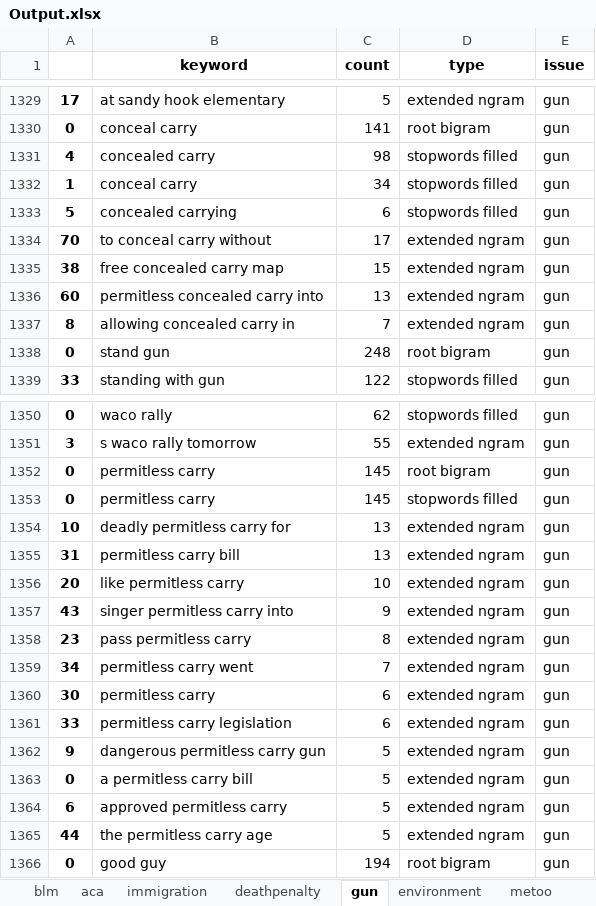
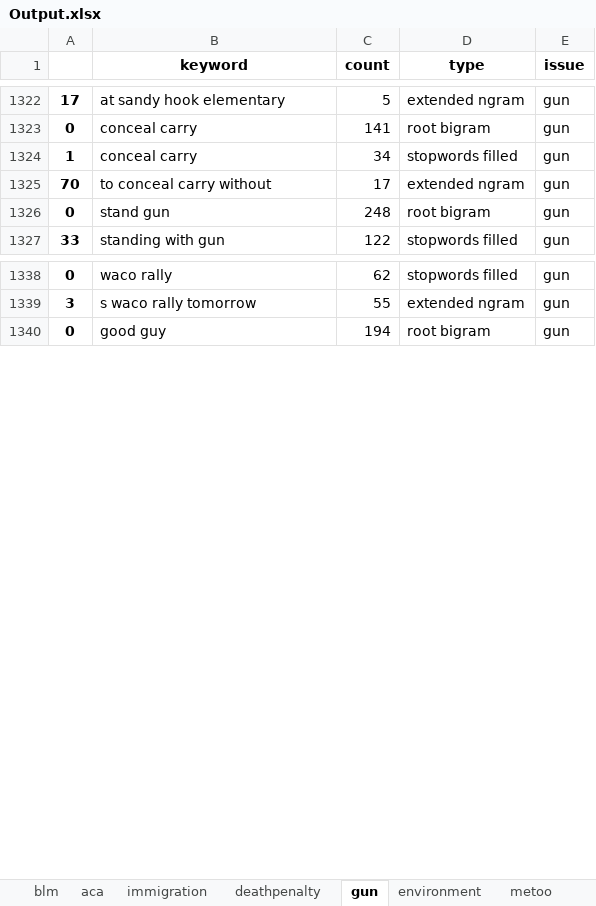
Before and after one commit to sppauley/Fill-and-Expand-Bigrams, an Excel workbook: Output.xlsx, sheet gun, drawn as a sheet; only a part is shown, gaps mark what is left out; values as stored, in another font and other column widths than the file's, no borders; the diff covers the shown part only; the diff names each change by its address in the sheet, - before the commit and + after, or states it on an @@ line.

```diff
--- a/Output.xlsx (sheet gun)
+++ b/Output.xlsx (sheet gun)
-row 1331: 4 | concealed carry | 98 | stopwords filled | gun
-row 1333: 5 | concealed carrying | 6 | stopwords filled | gun
-row 1335: 38 | free concealed carry map | 15 | extended ngram | gun
-row 1336: 60 | permitless concealed carry into | 13 | extended ngram | gun
-row 1337: 8 | allowing concealed carry in | 7 | extended ngram | gun
-row 1352: 0 | permitless carry | 145 | root bigram | gun
-row 1353: 0 | permitless carry | 145 | stopwords filled | gun
-row 1354: 10 | deadly permitless carry for | 13 | extended ngram | gun
-row 1355: 31 | permitless carry bill | 13 | extended ngram | gun
-row 1356: 20 | like permitless carry | 10 | extended ngram | gun
-row 1357: 43 | singer permitless carry into | 9 | extended ngram | gun
-row 1358: 23 | pass permitless carry | 8 | extended ngram | gun
-row 1359: 34 | permitless carry went | 7 | extended ngram | gun
-row 1360: 30 | permitless carry | 6 | extended ngram | gun
-row 1361: 33 | permitless carry legislation | 6 | extended ngram | gun
-row 1362: 9 | dangerous permitless carry gun | 5 | extended ngram | gun
-row 1363: 0 | a permitless carry bill | 5 | extended ngram | gun
-row 1364: 6 | approved permitless carry | 5 | extended ngram | gun
-row 1365: 44 | the permitless carry age | 5 | extended ngram | gun
```
Also changed, not shown: 21 removed rows elsewhere in this sheet, sheet abortion, sheet aca, sheet environment, sheet metoo, sheet deathpenalty, sheet tax, 1 more sheet, 3 other files.
